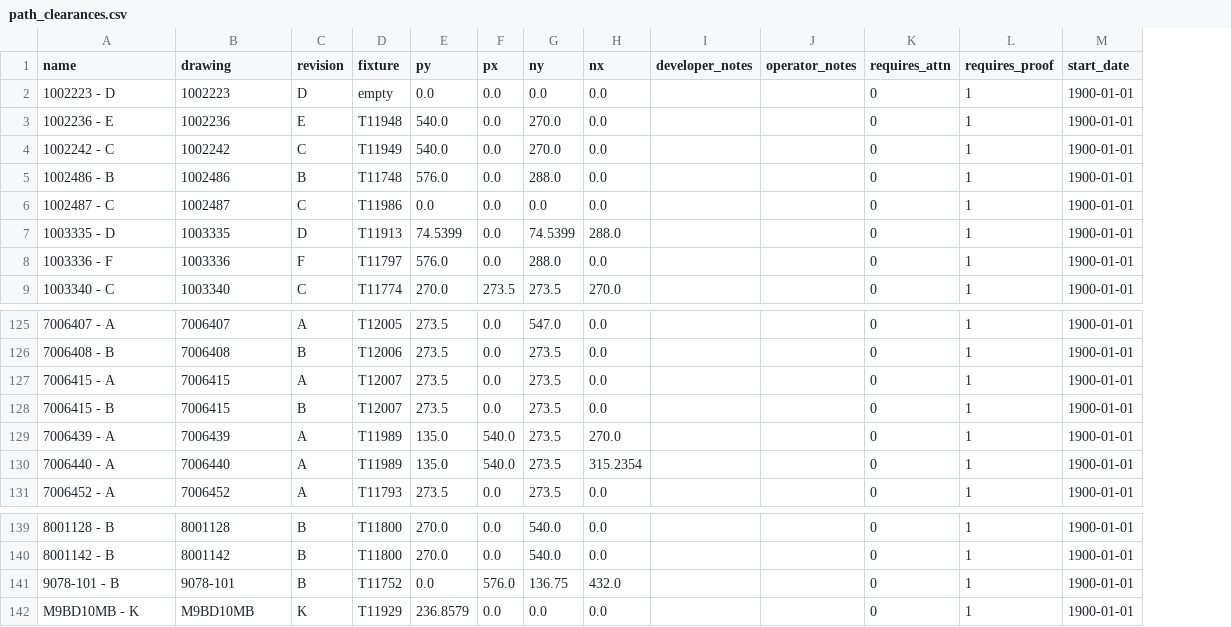
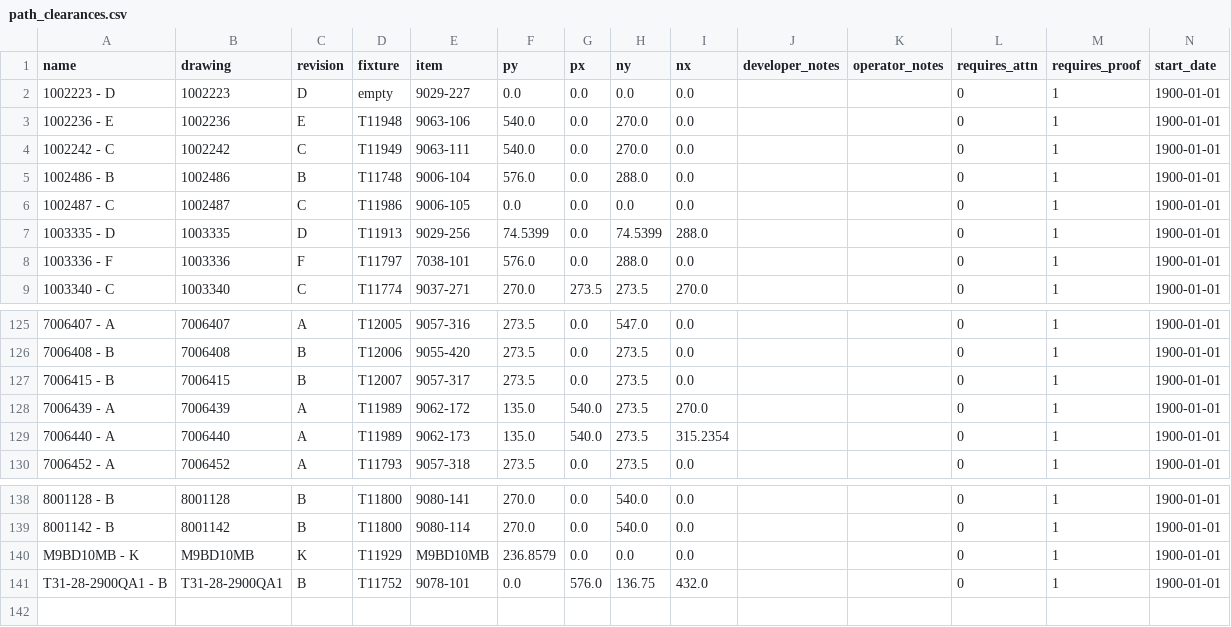
Before and after one commit to seneubauer/qc-modernization, a CSV file: program_clearances/data/path_clearances.csv, drawn as a sheet; only a part is shown, gaps mark what is left out; removed rows and columns are numbered as before the commit, all else as after; rows hold the shown columns only; the diff names each change by its address in the sheet, - before the commit and + after, or states it on an @@ line.

Commit message:
finished extracting data

```diff
--- a/program_clearances/data/path_clearances.csv
+++ b/program_clearances/data/path_clearances.csv
+column E (item), rows 2-9: 9029-227 | 9063-106 | 9063-111 | 9006-104 | 9006-105 | 9029-256 | 7038-101 | 9037-271; rows 125-130: 9057-316 | 9055-420 | 9057-317 | 9062-172 | 9062-173 | 9057-318; rows 138-140: 9080-141 | 9080-114 | M9BD10MB
-row 127: 7006415 - A | 7006415 | A | T12007 | 273.5 | 0.0 | 273.5 | 0.0 |  |  | 0 | 1 | 1900-01-01
-row 141: 9078-101 - B | 9078-101 | B | T11752 | 0.0 | 576.0 | 136.75 | 432.0 |  |  | 0 | 1 | 1900-01-01
+row 141: T31-28-2900QA1 - B | T31-28-2900QA1 | B | T11752 | 9078-101 | 0.0 | 576.0 | 136.75 | 432.0 |  |  | 0 | 1 | 1900-01-01
```
Also changed, not shown: program_clearances/data/part_data.csv.
